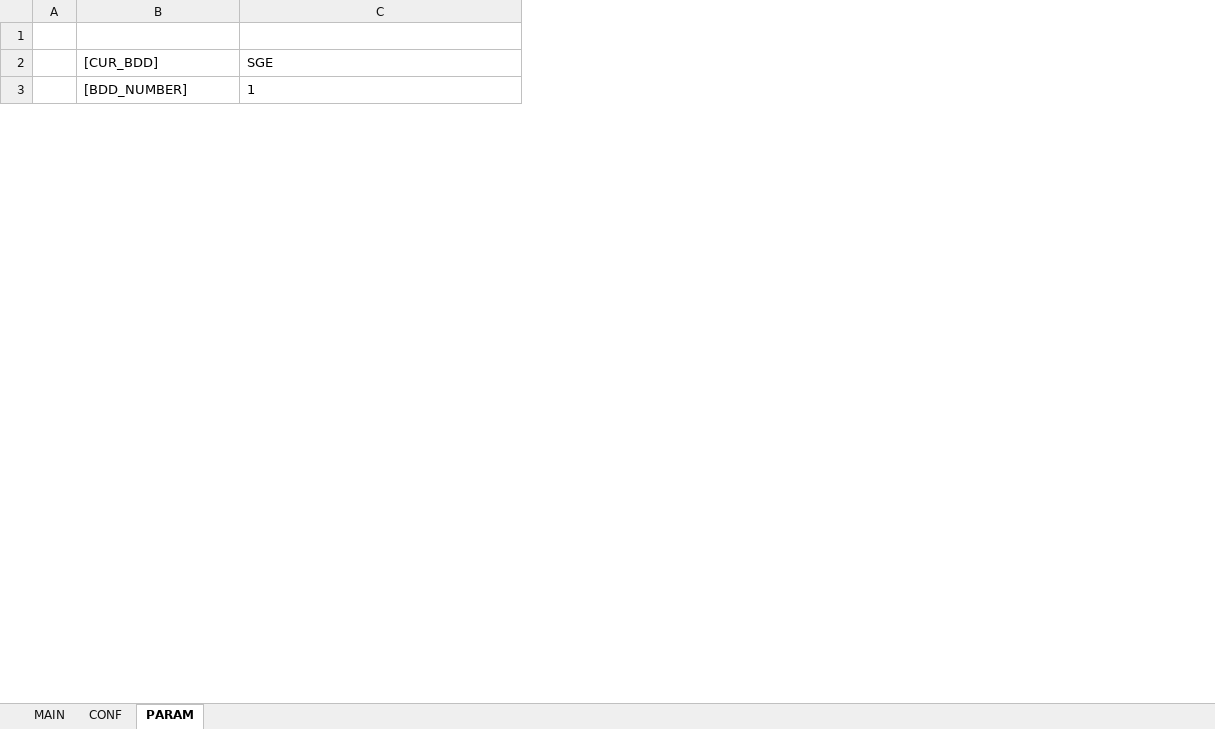
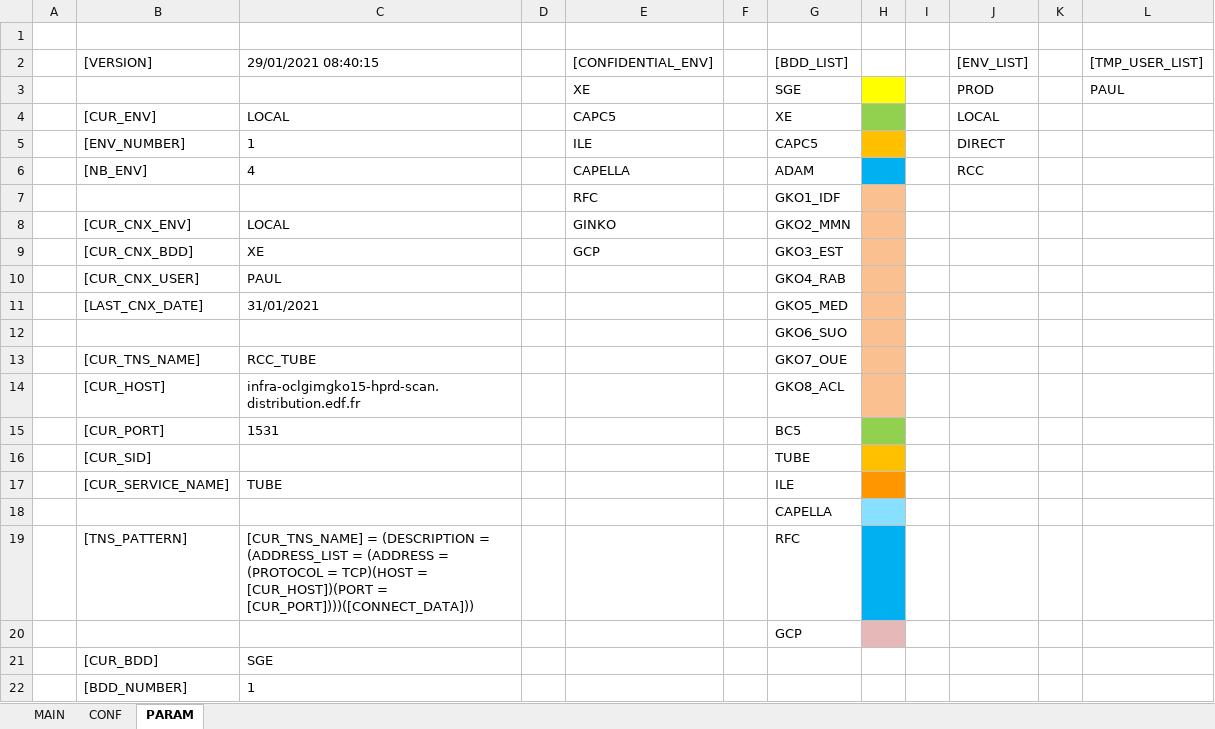
Before and after one commit to paularnaud2/CAPC5, an Excel workbook: Excel/Installation/Installation.xlsm, sheet PARAM, drawn as a sheet; only a part is shown; values as stored, in another font and other column widths than the file's, no borders; the diff covers the shown part only; the diff names each change by its address in the sheet, - before the commit and + after, or states it on an @@ line.

```diff
--- a/Excel/Installation/Installation.xlsm (sheet PARAM)
+++ b/Excel/Installation/Installation.xlsm (sheet PARAM)
+column D, empty
+column E, empty
+column F, empty
+column G, row 20: GCP
+column H, empty
+column I, empty
+column J, empty
+column K, empty
+column L, empty
+row 1: (empty)
+row 2:  | [VERSION] | 29/01/2021 08:40:15 |  | [CONFIDENTIAL_ENV] |  | [BDD_LIST] |  |  | [ENV_LIST] |  | [TMP_USER_LIST]
+row 3:  |  |  |  | XE |  | SGE |  |  | PROD |  | PAUL
+row 4:  | [CUR_ENV] | LOCAL |  | CAPC5 |  | XE |  |  | LOCAL
+row 5:  | [ENV_NUMBER] | 1 |  | ILE |  | CAPC5 |  |  | DIRECT
+row 6:  | [NB_ENV] | 4 |  | CAPELLA |  | ADAM |  |  | RCC
+row 7:  |  |  |  | RFC |  | GKO1_IDF
+row 8:  | [CUR_CNX_ENV] | LOCAL |  | GINKO |  | GKO2_MMN
+row 9:  | [CUR_CNX_BDD] | XE |  | GCP |  | GKO3_EST
+row 10:  | [CUR_CNX_USER] | PAUL |  |  |  | GKO4_RAB
+row 11:  | [LAST_CNX_DATE] | 31/01/2021 |  |  |  | GKO5_MED
+row 12:  |  |  |  |  |  | GKO6_SUO
+row 13:  | [CUR_TNS_NAME] | RCC_TUBE |  |  |  | GKO7_OUE
+row 14:  | [CUR_HOST] | infra-oclgimgko15-hprd-scan.distribution.edf.fr |  |  |  | GKO8_ACL
+row 15:  | [CUR_PORT] | 1531 |  |  |  | BC5
+row 16:  | [CUR_SID] |  |  |  |  | TUBE
+row 17:  | [CUR_SERVICE_NAME] | TUBE |  |  |  | ILE
+row 18:  |  |  |  |  |  | CAPELLA
+row 19:  | [TNS_PATTERN] | [CUR_TNS_NAME] = (DESCRIPTION = (ADDRESS_LIST = (ADDRESS = (PROTOCOL = TCP)(HOST = [CUR_HOST])(PORT = [CUR_PORT])))([CONNECT_DATA])) |  |  |  | RFC
```
Also changed, not shown: 5 added rows and 2 removed rows elsewhere in this sheet, sheet CONF, sheet MAIN, hidden cells, charts or pictures, 15 other files.
